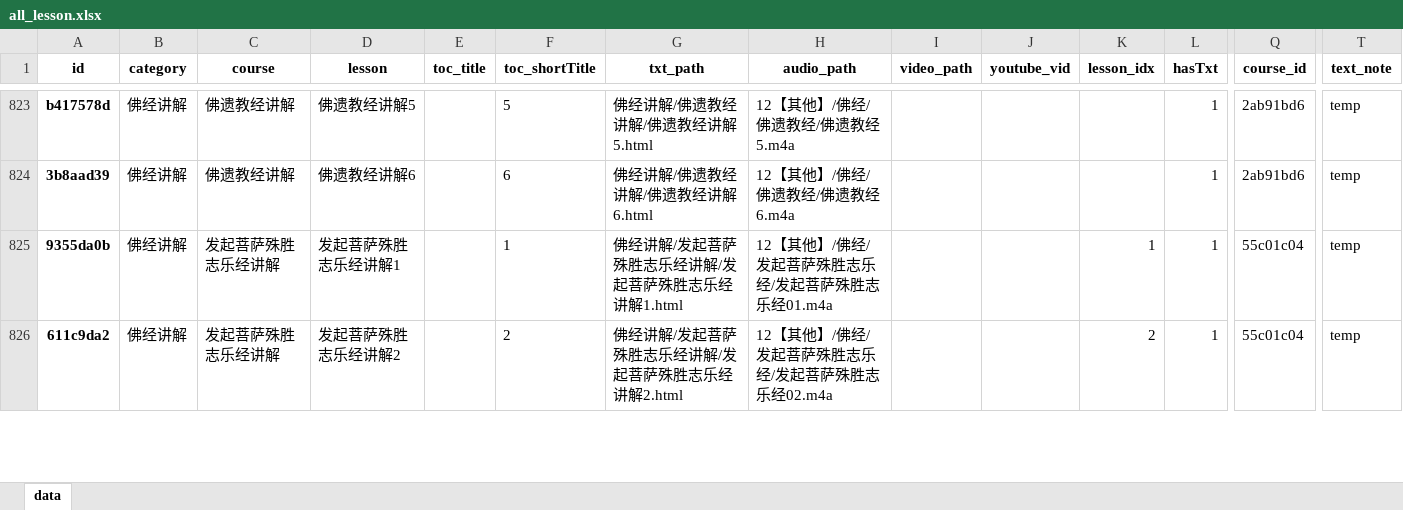
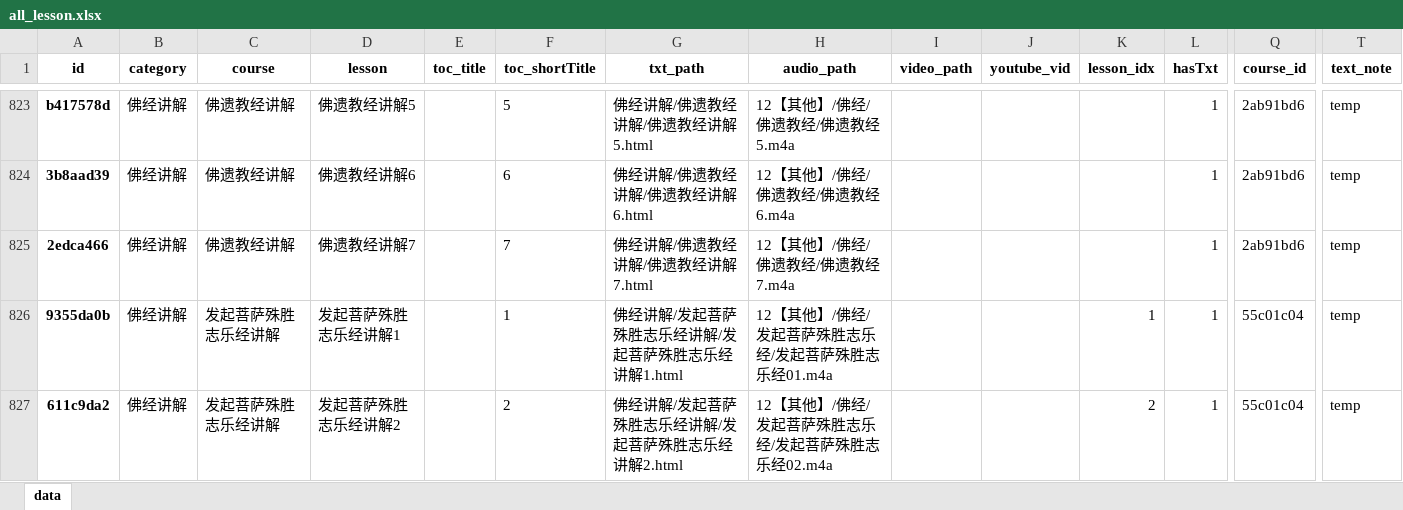
Before and after one commit to hliuleo/lamatxt, an Excel workbook: all_lesson.xlsx, sheet data, drawn as a sheet; only a part is shown, gaps mark what is left out; values as stored, in another font and other column widths than the file's, no borders; rows hold the shown columns only; the diff names each change by its address in the sheet, - before the commit and + after, or states it on an @@ line.

Commit message:
update data

```diff
--- a/all_lesson.xlsx (sheet data)
+++ b/all_lesson.xlsx (sheet data)
+row 825: 2edca466 | 佛经讲解 | 佛遗教经讲解 | 佛遗教经讲解7 |  | 7 | 佛经讲解/佛遗教经讲解/佛遗教经讲解7.html | 12【其他】/佛经/佛遗教经/佛遗教经7.m4a |  |  |  | 1 | 2ab91bd6 | temp
```
Also changed, not shown: all_course.xlsx, 2 other files.
